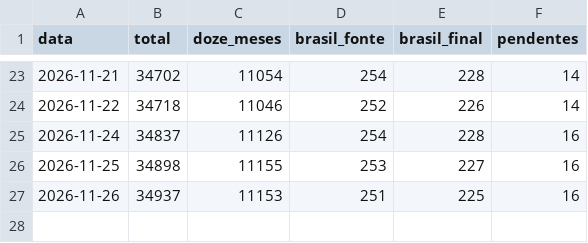
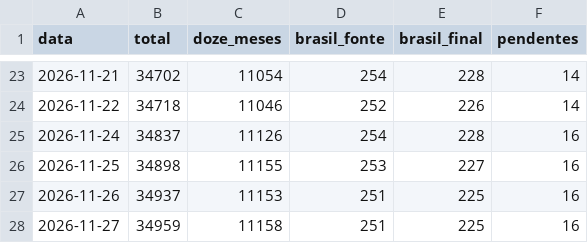
Before and after one commit to marianabsctba/Panthera_Census, a CSV file: historico/resumo.csv, drawn as a sheet; only a part is shown, gaps mark what is left out.

Commit message:
chore(dados): atualiza o resumo do dia

```diff
--- a/historico/resumo.csv
+++ b/historico/resumo.csv
@@ -27 +27,2 @@ data,total,doze_meses,brasil_fonte,brasil_final,pendentes
 2026-11-26,34937,11153,251,225,16
+2026-11-27,34959,11158,251,225,16
```
